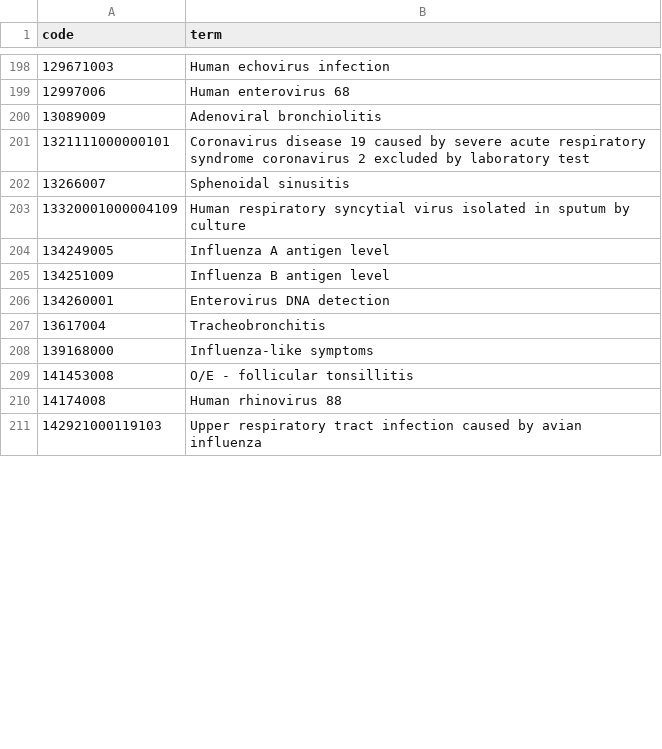
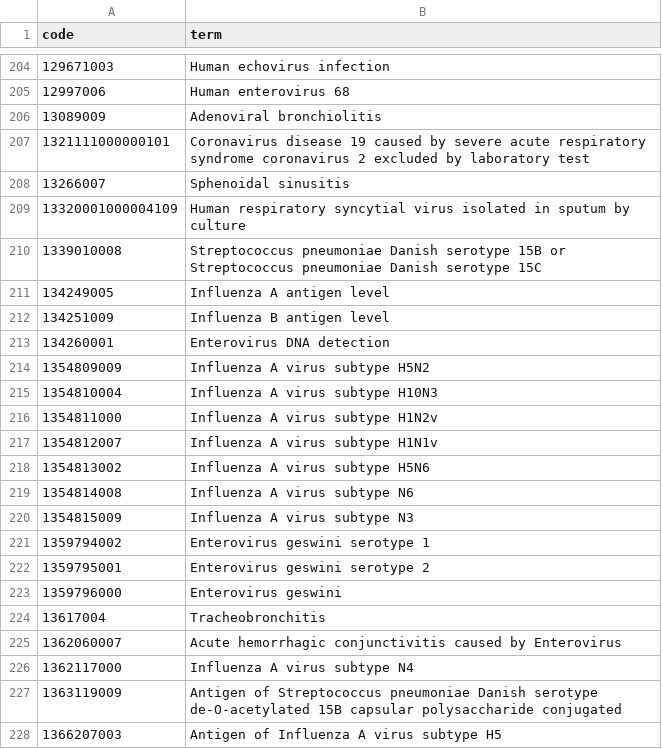
Before and after one commit to opensafely/disparities-comparison, a CSV file: codelists/opensafely-covid-19-exclusion-primary-care-maximal-sensitivity.csv, drawn as a sheet; only a part is shown, gaps mark what is left out; the shorter side is filled out with more unchanged rows; the diff covers the shown part only.

```diff
--- a/codelists/opensafely-covid-19-exclusion-primary-care-maximal-sensitivity.csv
+++ b/codelists/opensafely-covid-19-exclusion-primary-care-maximal-sensitivity.csv
@@ -203,2 +209,3 @@ code,term
 13320001000004109,Human respiratory syncytial virus isolated in sputum by culture
+1339010008,Streptococcus pneumoniae Danish serotype 15B or Streptococcus pneumoniae Danish serotype 15C
 134249005,Influenza A antigen level
@@ -206,2 +213,16 @@ code,term
 134260001,Enterovirus DNA detection
+1354809009,Influenza A virus subtype H5N2
+1354810004,Influenza A virus subtype H10N3
+1354811000,Influenza A virus subtype H1N2v
+1354812007,Influenza A virus subtype H1N1v
+1354813002,Influenza A virus subtype H5N6
+1354814008,Influenza A virus subtype N6
+1354815009,Influenza A virus subtype N3
+1359794002,Enterovirus geswini serotype 1
+1359795001,Enterovirus geswini serotype 2
+1359796000,Enterovirus geswini
 13617004,Tracheobronchitis
+1362060007,Acute hemorrhagic conjunctivitis caused by Enterovirus
+1362117000,Influenza A virus subtype N4
+1363119009,Antigen of Streptococcus pneumoniae Danish serotype de-O-acetylated 15B capsular polysaccharide conjugated
+1366207003,Antigen of Influenza A virus subtype H5
```
Also changed, not shown: 48 added rows, 5 removed rows and 40 edited cells elsewhere in this file, codelists/nhsd-primary-care-domain-refsets-carehome_cod.csv, codelists/opensafely-influenza-exclusion-primary-care-maximal-sensitivity.csv, 18 other files.
